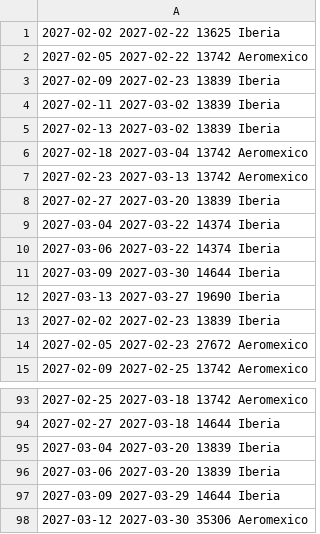
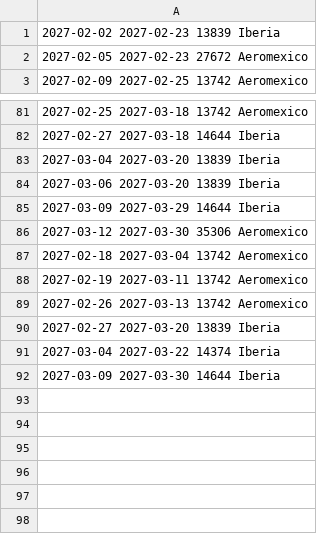
Before and after one commit to franciscojma97/vuelo-alerta, a TSV file: estado/madrid.tsv, drawn as a sheet; only a part is shown, gaps mark what is left out.

```diff
--- a/estado/madrid.tsv
+++ b/estado/madrid.tsv
@@ -1,13 +1 @@
-2027-02-02 2027-02-22 13625 Iberia
-2027-02-05 2027-02-22 13742 Aeromexico
-2027-02-09 2027-02-23 13839 Iberia
-2027-02-11 2027-03-02 13839 Iberia
-2027-02-13 2027-03-02 13839 Iberia
-2027-02-18 2027-03-04 13742 Aeromexico
-2027-02-23 2027-03-13 13742 Aeromexico
-2027-02-27 2027-03-20 13839 Iberia
-2027-03-04 2027-03-22 14374 Iberia
-2027-03-06 2027-03-22 14374 Iberia
-2027-03-09 2027-03-30 14644 Iberia
-2027-03-13 2027-03-27 19690 Iberia
 2027-02-02 2027-02-23 13839 Iberia
@@ -98 +86,7 @@
 2027-03-12 2027-03-30 35306 Aeromexico
+2027-02-18 2027-03-04 13742 Aeromexico
+2027-02-19 2027-03-11 13742 Aeromexico
+2027-02-26 2027-03-13 13742 Aeromexico
+2027-02-27 2027-03-20 13839 Iberia
+2027-03-04 2027-03-22 14374 Iberia
+2027-03-09 2027-03-30 14644 Iberia
```
Also changed, not shown: 2 other files.
